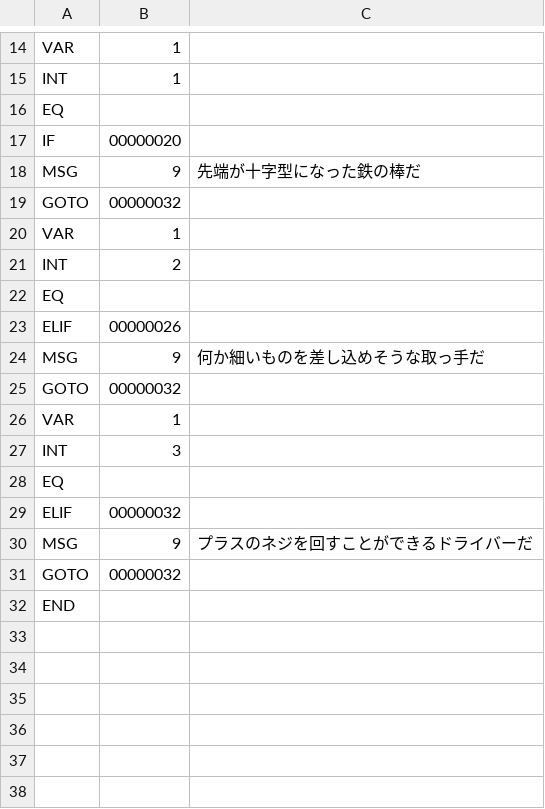
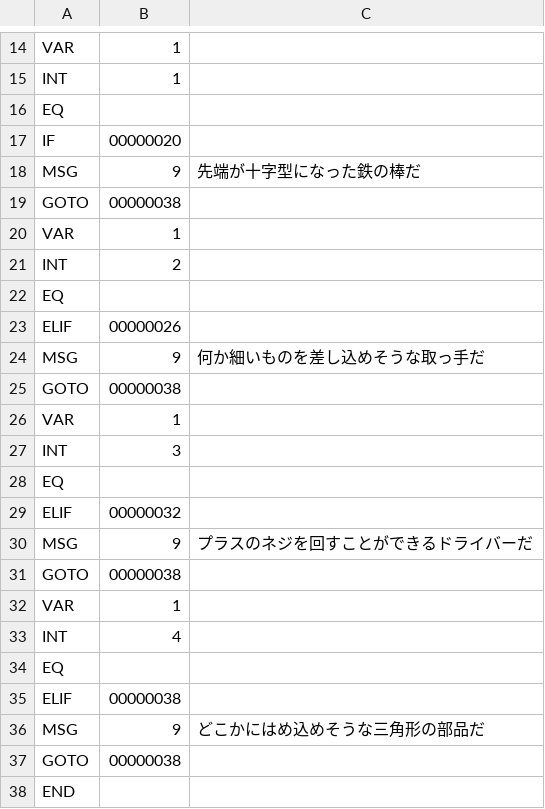
Before and after one commit to syun77/EscEditor6, a CSV file: assets/data/item/item.csv, drawn as a sheet; only a part is shown, gaps mark what is left out.

```diff
--- a/assets/data/item/item.csv
+++ b/assets/data/item/item.csv
@@ -18,3 +18,3 @@ IF,00000020
 MSG,9,先端が十字型になった鉄の棒だ
-GOTO,00000032
+GOTO,00000038
 VAR,1
@@ -24,3 +24,3 @@ ELIF,00000026
 MSG,9,何か細いものを差し込めそうな取っ手だ
-GOTO,00000032
+GOTO,00000038
 VAR,1
@@ -30,3 +30,9 @@ ELIF,00000032
 MSG,9,プラスのネジを回すことができるドライバーだ
-GOTO,00000032
+GOTO,00000038
+VAR,1
+INT,4
+EQ
+ELIF,00000038
+MSG,9,どこかにはめ込めそうな三角形の部品だ
+GOTO,00000038
 END
```
Also changed, not shown: assets/data/scene006/006.csv, 12 other files.
